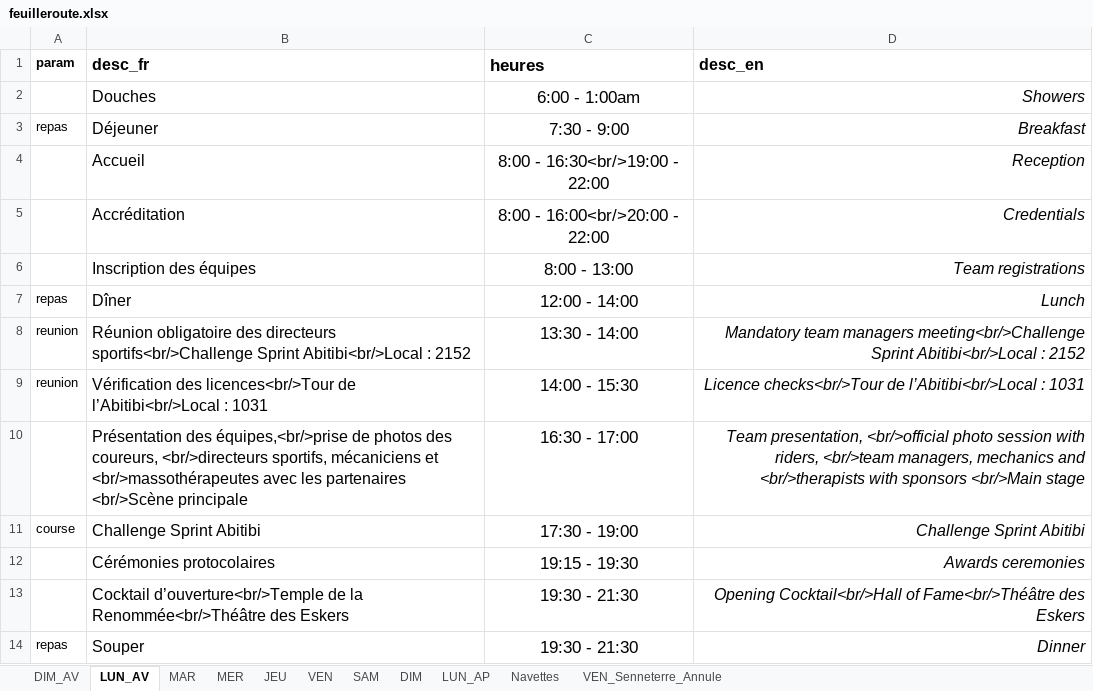
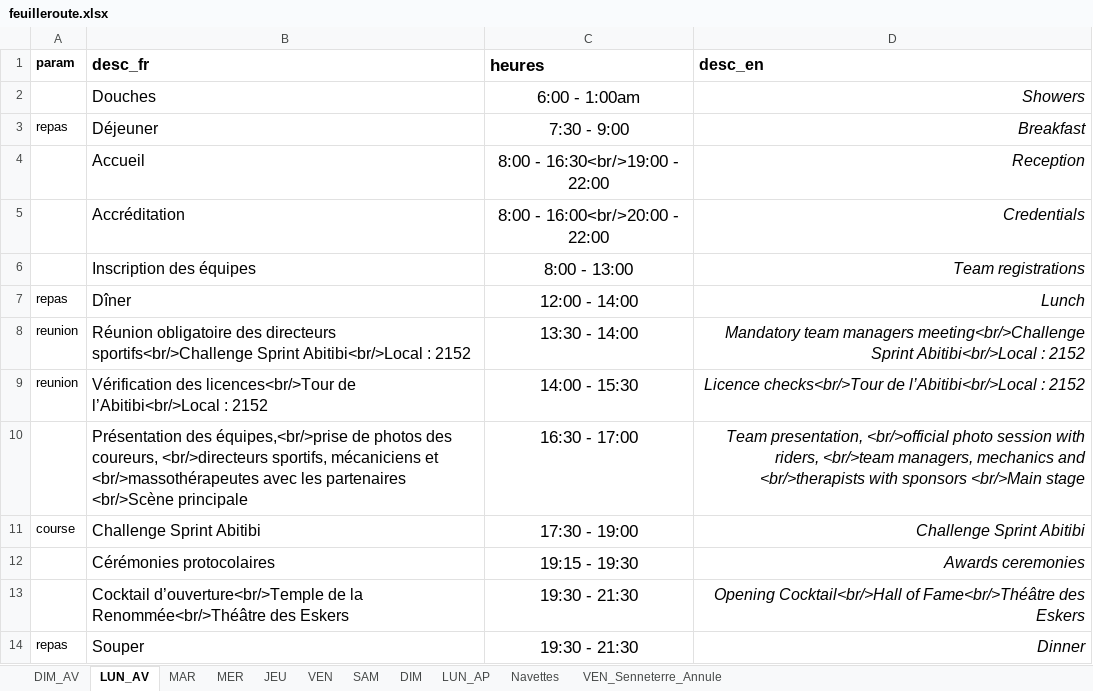
Before and after one commit to TourAbitibi/guide2023, an Excel workbook: excel/feuilleroute.xlsx, sheet LUN_AV, drawn as a sheet; values as stored, in another font and other column widths than the file's, no borders; the diff names each change by its address in the sheet, - before the commit and + after, or states it on an @@ line.

```diff
--- a/excel/feuilleroute.xlsx (sheet LUN_AV)
+++ b/excel/feuilleroute.xlsx (sheet LUN_AV)
-B9 (desc_fr): …l’Abitibi<br/>Local : 1031
+B9 (desc_fr): …l’Abitibi<br/>Local : 2152
-D9 (desc_en): …l’Abitibi<br/>Local : 1031
+D9 (desc_en): …l’Abitibi<br/>Local : 2152
```
Also changed, not shown: sheet DIM, excel/locaux.xlsx, 35 other files.
